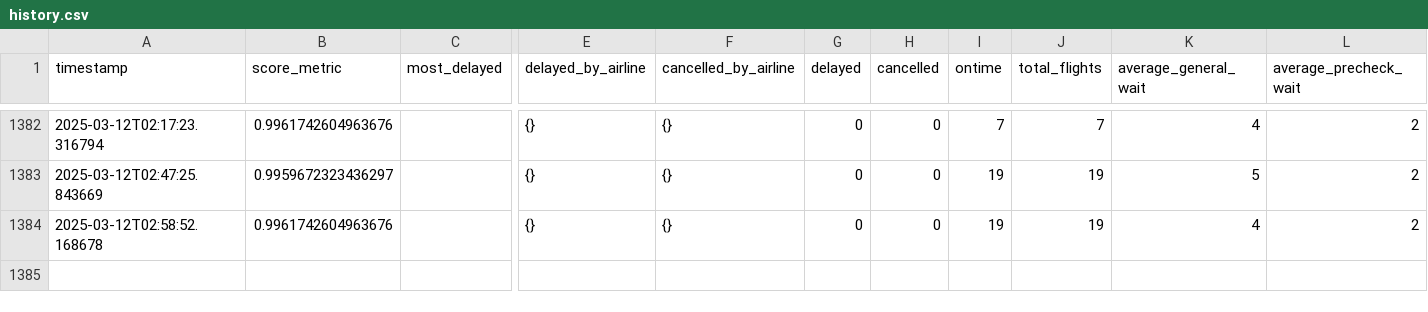
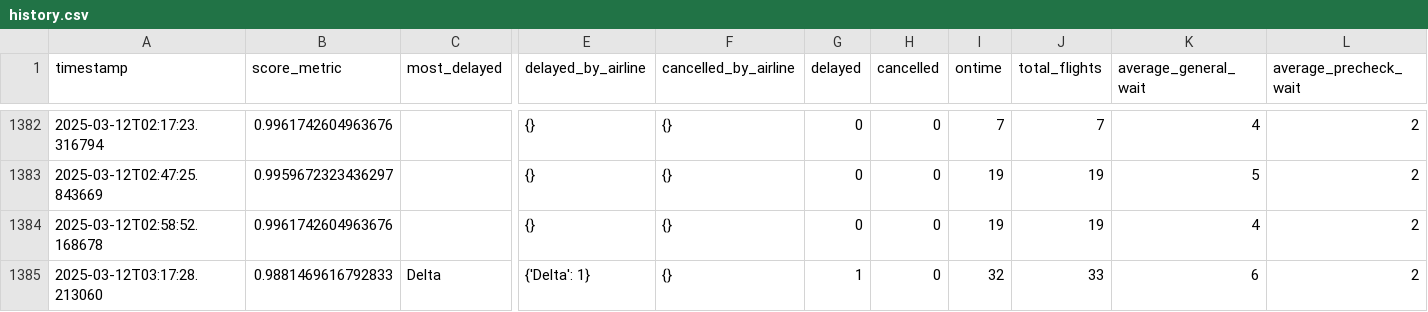
Before and after one commit to cruzdariel/how_is_mco_today, a CSV file: history.csv, drawn as a sheet; only a part is shown, gaps mark what is left out; rows hold the shown columns only; the diff names each change by its address in the sheet, - before the commit and + after, or states it on an @@ line.

Commit message:
Auto-update CSV

```diff
--- a/history.csv
+++ b/history.csv
+row 1385: 2025-03-12T03:17:28.213060 | 0.9881469616792833 | Delta | {'Delta': 1} | {} | 1 | 0 | 32 | 33 | 6 | 2
```
